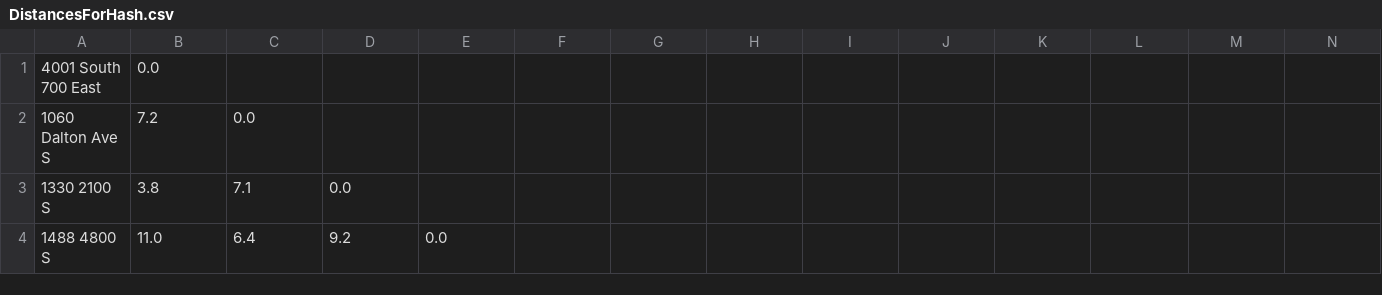
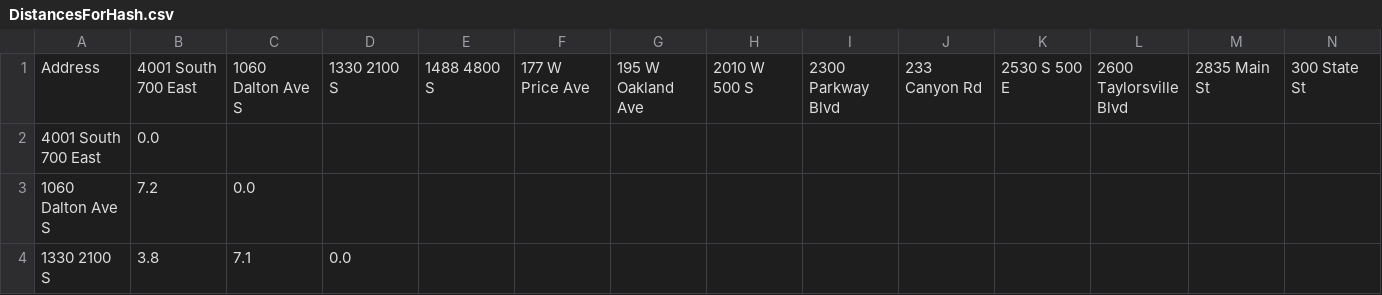
Before and after one commit to PrinceCorwin/python_wgups_c950, a CSV file: DistancesForHash.csv, drawn as a sheet; only a part is shown; the shorter side is filled out with more unchanged rows; rows hold the shown columns only; the diff names each change by its address in the sheet, - before the commit and + after, or states it on an @@ line.

Commit message:
all pkgs delivered in constraints
still need to add "change address" function for wrong address pkg

```diff
--- a/DistancesForHash.csv
+++ b/DistancesForHash.csv
+row 1: Address | 4001 South 700 East | 1060 Dalton Ave S | 1330 2100 S | 1488 4800 S | 177 W Price Ave | 195 W Oakland Ave | 2010 W 500 S | 2300 Parkway Blvd | 233 Canyon Rd | 2530 S 500 E | 2600 Taylorsville Blvd | 2835 Main St | 300 State St
```
Also changed, not shown: PackagesForHash.csv, 5 other files.
